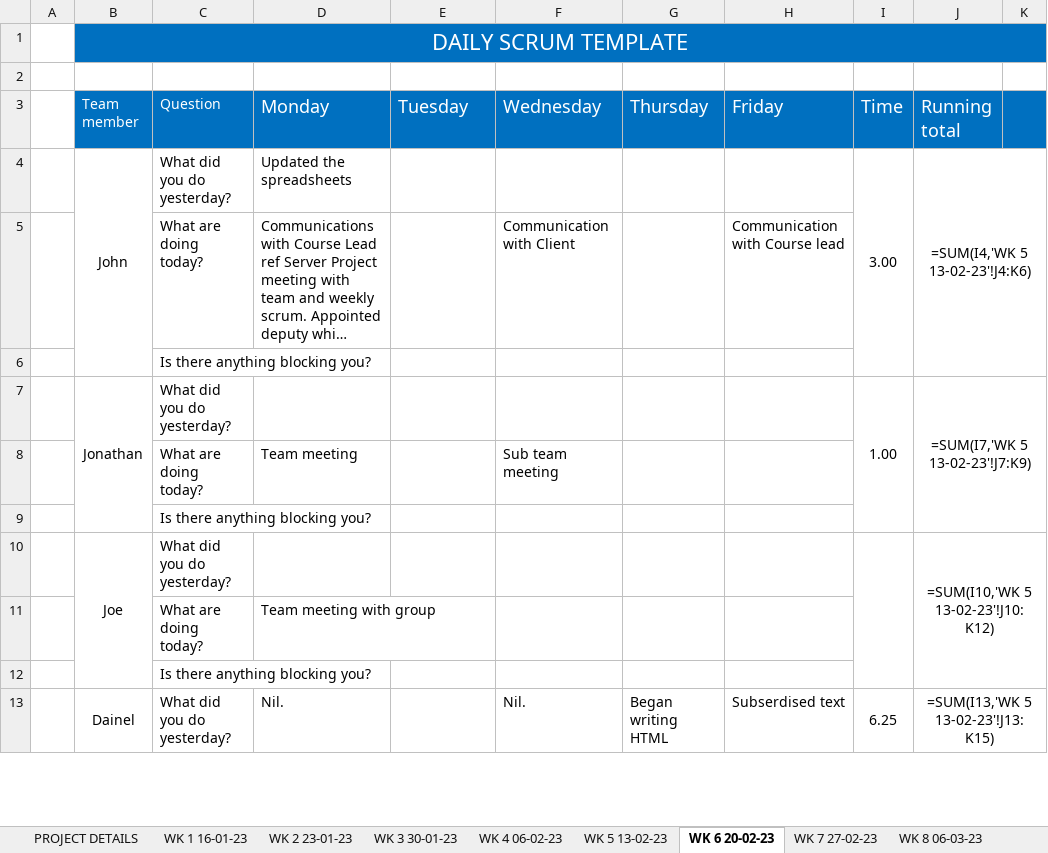
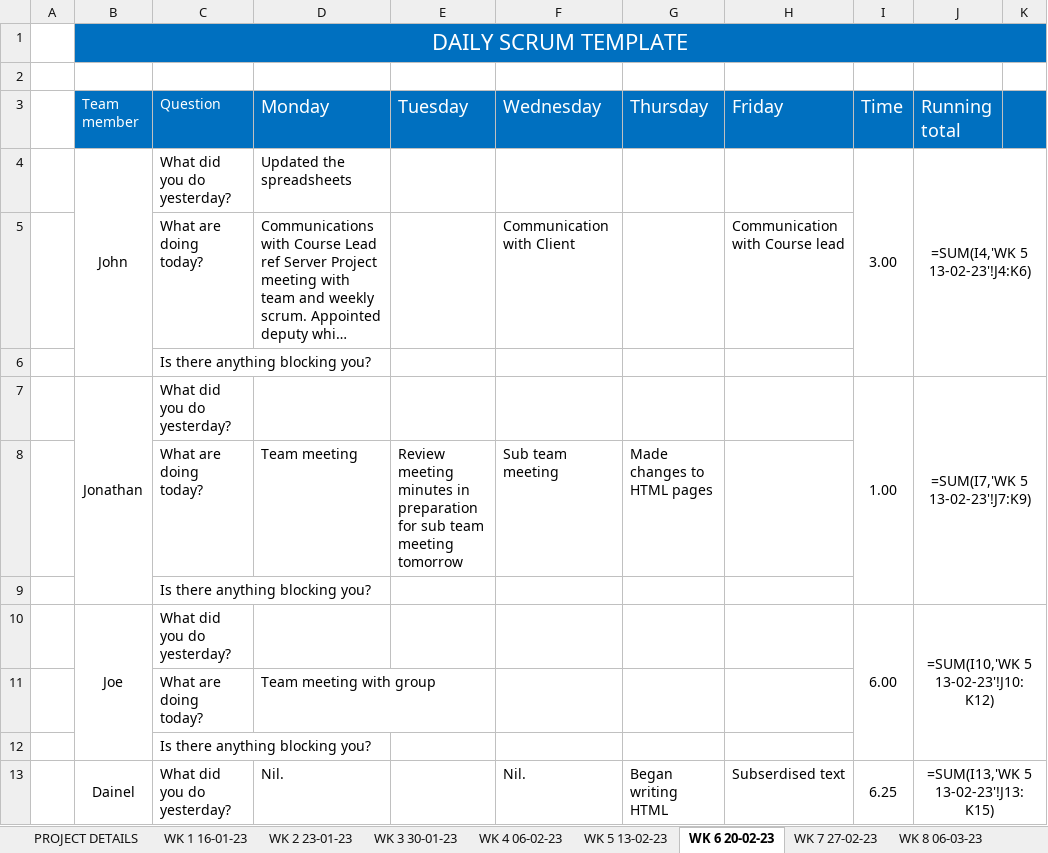
Before and after one commit to JBLACK2889/MENS-SHED-SOC09109, an Excel workbook: Documentation/daily-scrum-meeting.xlsx, sheet WK 6 20-02-23, drawn as a sheet; only a part is shown; long unchanged cells end in …; values as stored, in another font and other column widths than the file's, no borders; formulas without a stored value are shown as written; the diff names each change by its address in the sheet, - before the commit and + after, or states it on an @@ line.

Commit message:
Contrib

```diff
--- a/Documentation/daily-scrum-meeting.xlsx (sheet WK 6 20-02-23)
+++ b/Documentation/daily-scrum-meeting.xlsx (sheet WK 6 20-02-23)
-E8 (Tuesday): (empty)
+E8 (Tuesday): Review meeting minutes in preparation for sub team meeting tomorrow
-G8 (Thursday): (empty)
+G8 (Thursday): Made changes to HTML pages
-I10 (Time): (empty)
+I10 (Time): 6.00
```
